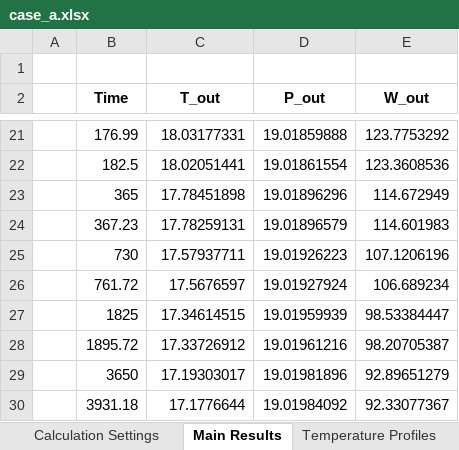
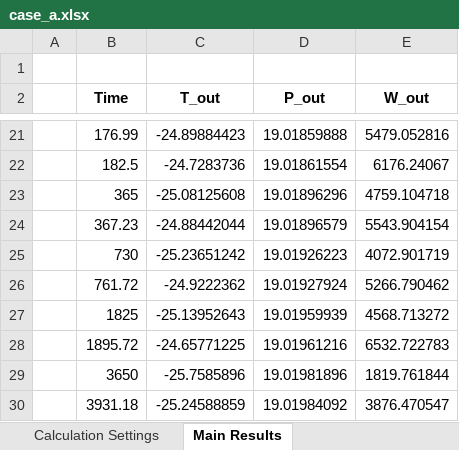
Before and after one commit to SERGGroup/BHEModel2.0, an Excel workbook: calculation/HOCLOOP Calculation/WP2/Task2.2/0 - Resources/output/case_a.xlsx, sheet Main Results, drawn as a sheet; only a part is shown, gaps mark what is left out; values as stored, in another font and other column widths than the file's, no borders; the diff covers the shown part only; the diff names each change by its address in the sheet, - before the commit and + after, or states it on an @@ line.

```diff
--- a/calculation/HOCLOOP Calculation/WP2/Task2.2/0 - Resources/output/case_a.xlsx (sheet Main Results)
+++ b/calculation/HOCLOOP Calculation/WP2/Task2.2/0 - Resources/output/case_a.xlsx (sheet Main Results)
-C21 (T_out): 18.03177331
+C21 (T_out): -24.89884423
-E21 (W_out): 123.7753292
+E21 (W_out): 5479.052816
-C22 (T_out): 18.02051441
+C22 (T_out): -24.7283736
-E22 (W_out): 123.3608536
+E22 (W_out): 6176.24067
-C23 (T_out): 17.78451898
+C23 (T_out): -25.08125608
-E23 (W_out): 114.672949
+E23 (W_out): 4759.104718
-C24 (T_out): 17.78259131
+C24 (T_out): -24.88442044
-E24 (W_out): 114.601983
+E24 (W_out): 5543.904154
-C25 (T_out): 17.57937711
+C25 (T_out): -25.23651242
-E25 (W_out): 107.1206196
+E25 (W_out): 4072.901719
-C26 (T_out): 17.5676597
+C26 (T_out): -24.9222362
-E26 (W_out): 106.689234
+E26 (W_out): 5266.790462
-C27 (T_out): 17.34614515
+C27 (T_out): -25.13952643
-E27 (W_out): 98.53384447
+E27 (W_out): 4568.713272
-C28 (T_out): 17.33726912
+C28 (T_out): -24.65771225
-E28 (W_out): 98.20705387
+E28 (W_out): 6532.722783
-C29 (T_out): 17.19303017
+C29 (T_out): -25.7585896
-E29 (W_out): 92.89651279
+E29 (W_out): 1819.761844
-C30 (T_out): 17.1776644
+C30 (T_out): -25.24588859
-E30 (W_out): 92.33077367
+E30 (W_out): 3876.470547
```
Also changed, not shown: 32 edited cells elsewhere in this sheet, other sheet tabs, calculation/HOCLOOP Calculation/WP2/Task2.2/0 - Resources/output/case_e.xlsx, calculation/HOCLOOP Calculation/WP2/Task2.2/0 - Resources/output/case_f.xlsx, 10 other files.
